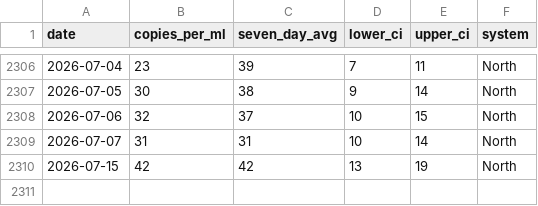
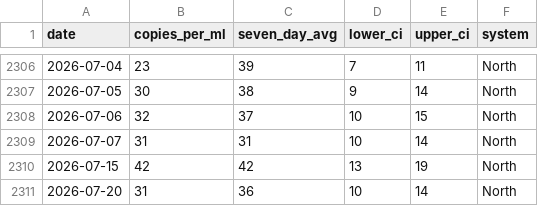
Before and after one commit to smach/biobot_mwra, a CSV file: data/processed/north_system.csv, drawn as a sheet; only a part is shown, gaps mark what is left out; the diff names each change by its address in the sheet, - before the commit and + after, or states it on an @@ line.

```diff
--- a/data/processed/north_system.csv
+++ b/data/processed/north_system.csv
+row 2311: 2026-07-20 | 31 | 36 | 10 | 14 | North
```
Also changed, not shown: data/processed/combined_data.csv, data/processed/south_system.csv, 5 other files.
